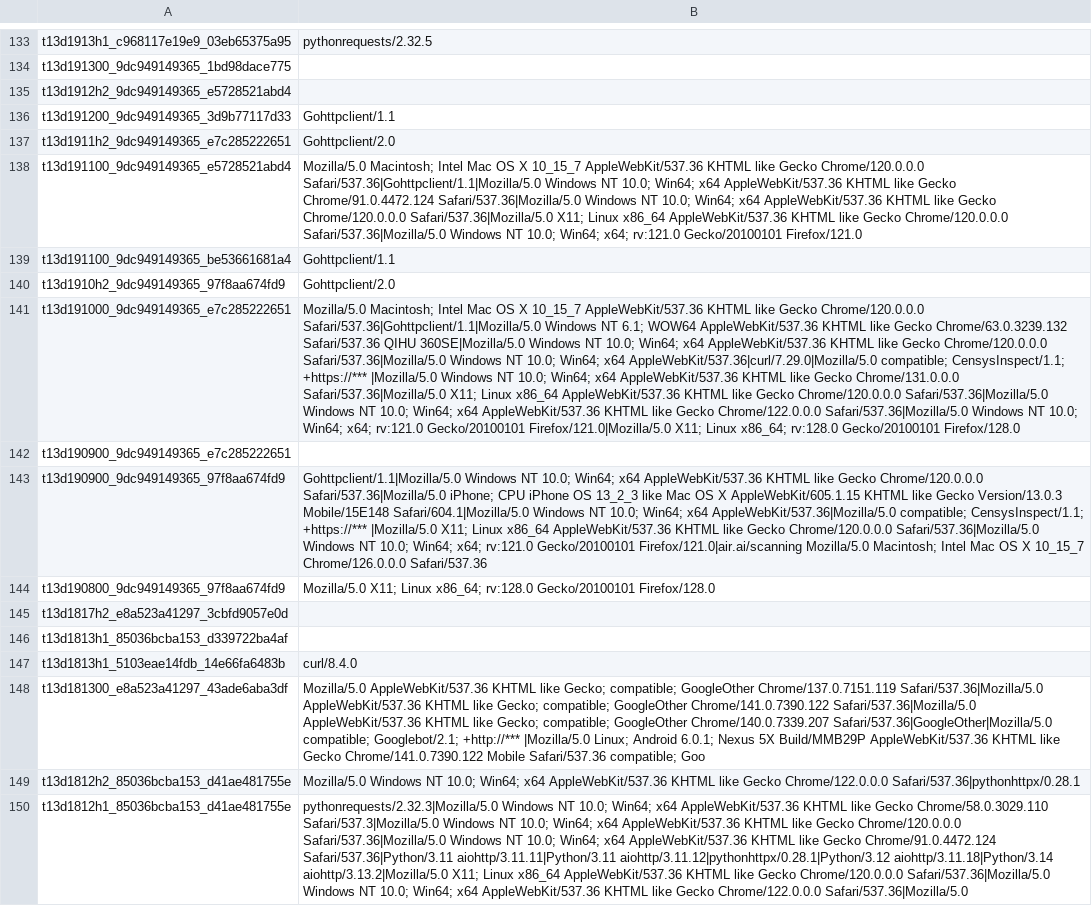
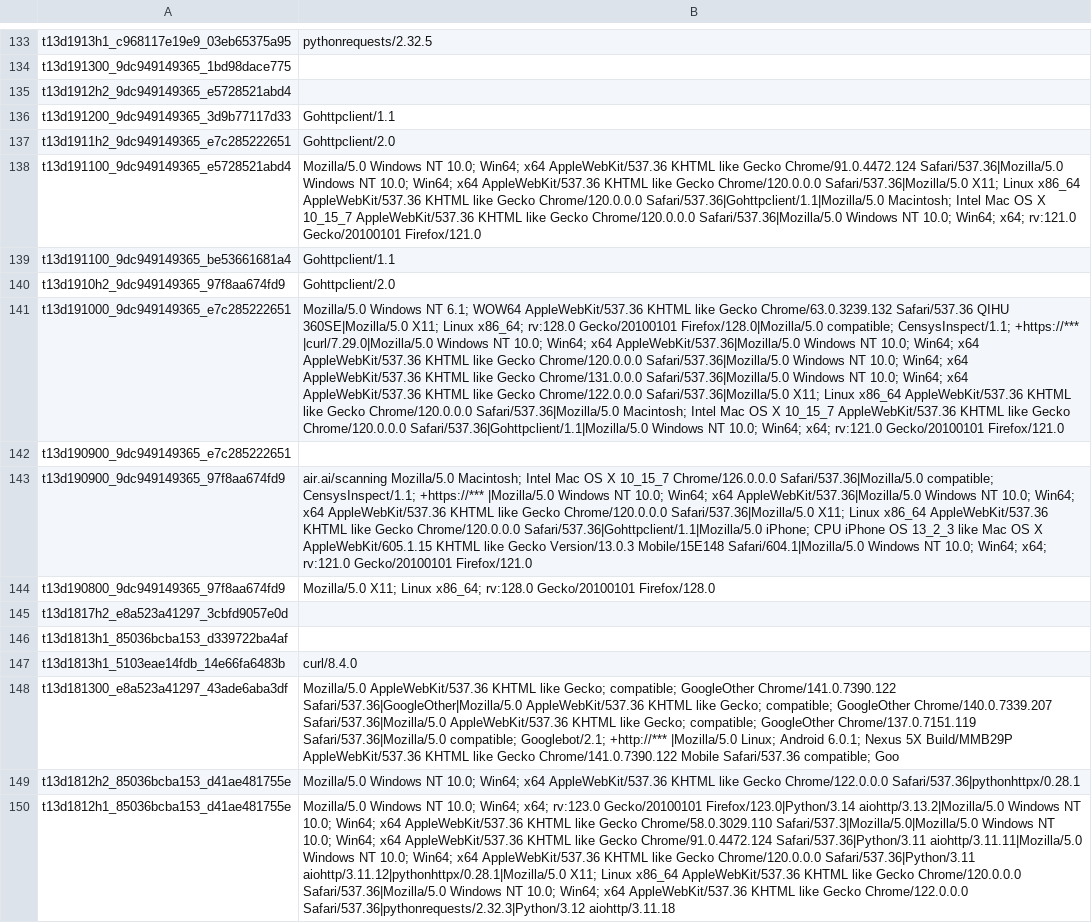
Before and after one commit to O-X-L/risk-db-lists, a CSV file: other/ja4_user_agents.csv, drawn as a sheet; only a part is shown, gaps mark what is left out; the diff covers the shown part only; the diff names each change by its address in the sheet, - before the commit and + after, or states it on an @@ line.

Commit message:
List updates 2026-03-16

```diff
--- a/other/ja4_user_agents.csv
+++ b/other/ja4_user_agents.csv
-B138: Mozilla/5.0 Macintosh; Intel Mac OS X 10_15_7 AppleWebKit/537.36 KHTML like Gecko Chrome/120.0.0.0 Safari/537.36|Gohttpclient/1.1|Mozilla/5.0 Windows NT 10.0; Win64; x64 AppleWebKit/537.36 KHTML like Gecko Chrome/91.0.4472.124 Safari/537.36|Mozilla/5.0 Windows NT 10.0; Win64; x64 AppleWebKit/537.36 KHTML like Gecko Chrome/120.0.0.0 Safari/537.36|Mozilla/5.0 X11; Linux x86_64 AppleWebKit/537.36 KHTML…
+B138: Mozilla/5.0 Windows NT 10.0; Win64; x64 AppleWebKit/537.36 KHTML like Gecko Chrome/91.0.4472.124 Safari/537.36|Mozilla/5.0 Windows NT 10.0; Win64; x64 AppleWebKit/537.36 KHTML like Gecko Chrome/120.0.0.0 Safari/537.36|Mozilla/5.0 X11; Linux x86_64 AppleWebKit/537.36 KHTML like Gecko Chrome/120.0.0.0 Safari/537.36|Gohttpclient/1.1|Mozilla/5.0 Macintosh; Intel Mac OS X 10_15_7 AppleWebKit/537.36 KHTML…
-B141: Mozilla/5.0 Macintosh; Intel Mac OS X 10_15_7 AppleWebKit/537.36 KHTML like Gecko Chrome/120.0.0.0 Safari/537.36|Gohttpclient/1.1|Mozilla/5.0 Windows NT 6.1; WOW64 AppleWebKit/537.36 KHTML like Gecko Chrome/63.0.3239.132 Safari/537.36 QIHU 360SE|Mozilla/5.0 Windows NT 10.0; Win64; x64 AppleWebKit/537.36 KHTML like Gecko Chrome/120.0.0.0 Safari/537.36|Mozilla/5.0 Windows NT 10.0; Win64; x64 AppleWebKit/537.36|curl/7.29.0|Mozilla/5.0 compatible; CensysInspect/1.1; +https://*** |Mozilla/5.0 Windows NT 10.0; Win64; x64 AppleWebKit/537.36 KHTML like Gecko Chrome/131.0.0.0 Safari/537.36|Mozilla/5.0 X11; Linux x86_64 AppleWebKit/537.36 KHTML like Gecko Chrome/120.0.0.0 Safari/537.36|Mozilla/5.0 Windows NT 10.0; Win64; x64 AppleWebKit/537.36 KHTML like Gecko Chrome/122.0.0.0 Safari/537.36|Mozilla/5.0 Windows NT 10.0; Win64; x64; rv:121.0 Gecko/20100101 Firefox/121.0|Mozilla/5.0 X11; Linux x86_64; rv:128.0 Gecko/20100101 Firefox/128.0
+B141: Mozilla/5.0 Windows NT 6.1; WOW64 AppleWebKit/537.36 KHTML like Gecko Chrome/63.0.3239.132 Safari/537.36 QIHU 360SE|Mozilla/5.0 X11; Linux x86_64; rv:128.0 Gecko/20100101 Firefox/128.0|Mozilla/5.0 compatible; CensysInspect/1.1; +https://*** |curl/7.29.0|Mozilla/5.0 Windows NT 10.0; Win64; x64 AppleWebKit/537.36|Mozilla/5.0 Windows NT 10.0; Win64; x64 AppleWebKit/537.36 KHTML like Gecko Chrome/120.0.0.0 Safari/537.36|Mozilla/5.0 Windows NT 10.0; Win64; x64 AppleWebKit/537.36 KHTML like Gecko Chrome/131.0.0.0 Safari/537.36|Mozilla/5.0 Windows NT 10.0; Win64; x64 AppleWebKit/537.36 KHTML like Gecko Chrome/122.0.0.0 Safari/537.36|Mozilla/5.0 X11; Linux x86_64 AppleWebKit/537.36 KHTML like Gecko Chrome/120.0.0.0 Safari/537.36|Mozilla/5.0 Macintosh; Intel Mac OS X 10_15_7 AppleWebKit/537.36 KHTML like Gecko Chrome/120.0.0.0 Safari/537.36|Gohttpclient/1.1|Mozilla/5.0 Windows NT 10.0; Win64; x64; rv:121.0 Gecko/20100101 Firefox/121.0
-B143: Gohttpclient/1.1|Mozilla/5.0 Windows NT 10.0; Win64; x64 AppleWebKit/537.36 KHTML like Gecko Chrome/120.0.0.0 Safari/537.36|Mozilla/5.0 iPhone; CPU iPhone OS 13_2_3 like Mac OS X AppleWebKit/605.1.15 KHTML like Gecko Version/13.0.3 Mobile/15E148 Safari/604.1|Mozilla/5.0 Windows NT 10.0; Win64; x64 AppleWebKit/537.36|Mozilla/5.0 compatible; CensysInspect/1.1; +https://*** |Mozilla/5.0 X11; Linux x86_64 AppleWebKit/537.36 KHTML like Gecko Chrome/120.0.0.0 Safari/537.36|Mozilla/5.0 Windows NT 10.0; Win64; x64; rv:121.0 Gecko/20100101 Firefox/121.0|air.ai/scanning Mozilla/5.0 Macintosh; Intel Mac OS X 10_15_7 Chrome/126.0.0.0 Safari/537.36
+B143: air.ai/scanning Mozilla/5.0 Macintosh; Intel Mac OS X 10_15_7 Chrome/126.0.0.0 Safari/537.36|Mozilla/5.0 compatible; CensysInspect/1.1; +https://*** |Mozilla/5.0 Windows NT 10.0; Win64; x64 AppleWebKit/537.36|Mozilla/5.0 Windows NT 10.0; Win64; x64 AppleWebKit/537.36 KHTML like Gecko Chrome/120.0.0.0 Safari/537.36|Mozilla/5.0 X11; Linux x86_64 AppleWebKit/537.36 KHTML like Gecko Chrome/120.0.0.0 Safari/537.36|Gohttpclient/1.1|Mozilla/5.0 iPhone; CPU iPhone OS 13_2_3 like Mac OS X AppleWebKit/605.1.15 KHTML like Gecko Version/13.0.3 Mobile/15E148 Safari/604.1|Mozilla/5.0 Windows NT 10.0; Win64; x64; rv:121.0 Gecko/20100101 Firefox/121.0
-B148: …compatible; GoogleOther Chrome/137.0.7151.119 Safari/537.36|Mozilla/5.0 AppleWebKit/537.36 KHTML like Gecko; compatible; GoogleOther Chrome/141.0.7390.122 Safari/537.36|Mozilla/5.0 AppleWebKit/537.36 KHTML like Gecko; compatible; GoogleOther Chrome/140.0.7339.207 Safari/537.36|GoogleOther|Mozilla/5.0 compatible; Googlebot/2.1;…
+B148: …compatible; GoogleOther Chrome/141.0.7390.122 Safari/537.36|GoogleOther|Mozilla/5.0 AppleWebKit/537.36 KHTML like Gecko; compatible; GoogleOther Chrome/140.0.7339.207 Safari/537.36|Mozilla/5.0 AppleWebKit/537.36 KHTML like Gecko; compatible; GoogleOther Chrome/137.0.7151.119 Safari/537.36|Mozilla/5.0 compatible; Googlebot/2.1;…
-B150: pythonrequests/2.32.3|Mozilla/5.0 Windows NT 10.0; Win64; x64 AppleWebKit/537.36 KHTML like Gecko Chrome/58.0.3029.110 Safari/537.3|Mozilla/5.0 Windows NT 10.0; Win64; x64 AppleWebKit/537.36 KHTML like Gecko Chrome/120.0.0.0 Safari/537.36|Mozilla/5.0 Windows NT 10.0; Win64; x64 AppleWebKit/537.36 KHTML like Gecko Chrome/91.0.4472.124 Safari/537.36|Python/3.11 aiohttp/3.11.11|Python/3.11 aiohttp/3.11.12|pythonhttpx/0.28.1|Python/3.12 aiohttp/3.11.18|Python/3.14 aiohttp/3.13.2|Mozilla/5.0 X11; Linux x86_64 AppleWebKit/537.36 KHTML like Gecko Chrome/120.0.0.0 Safari/537.36|Mozilla/5.0 Windows NT 10.0; Win64; x64 AppleWebKit/537.36 KHTML like Gecko Chrome/122.0.0.0 Safari/537.36|Mozilla/5.0
+B150: Mozilla/5.0 Windows NT 10.0; Win64; x64; rv:123.0 Gecko/20100101 Firefox/123.0|Python/3.14 aiohttp/3.13.2|Mozilla/5.0 Windows NT 10.0; Win64; x64 AppleWebKit/537.36 KHTML like Gecko Chrome/58.0.3029.110 Safari/537.3|Mozilla/5.0|Mozilla/5.0 Windows NT 10.0; Win64; x64 AppleWebKit/537.36 KHTML like Gecko Chrome/91.0.4472.124 Safari/537.36|Python/3.11 aiohttp/3.11.11|Mozilla/5.0 Windows NT 10.0; Win64; x64 AppleWebKit/537.36 KHTML like Gecko Chrome/120.0.0.0 Safari/537.36|Python/3.11 aiohttp/3.11.12|pythonhttpx/0.28.1|Mozilla/5.0 X11; Linux x86_64 AppleWebKit/537.36 KHTML like Gecko Chrome/120.0.0.0 Safari/537.36|Mozilla/5.0 Windows NT 10.0; Win64; x64 AppleWebKit/537.36 KHTML like Gecko Chrome/122.0.0.0 Safari/537.36|pythonrequests/2.32.3|Python/3.12 aiohttp/3.11.18
```
Also changed, not shown: 52 edited cells elsewhere in this file, asn/kind_isp.csv, asn/top_10000.csv, 37 other files.
